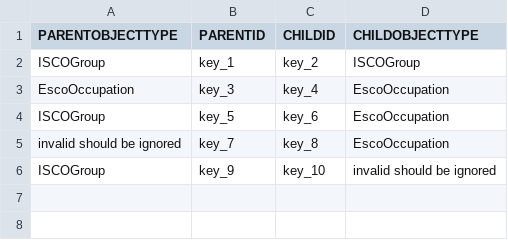
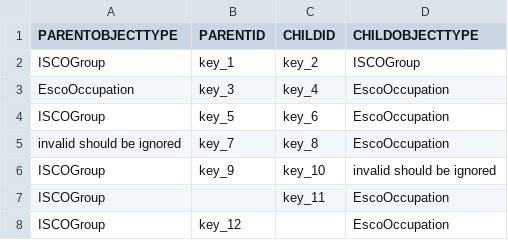
Before and after one commit to tabiya-tech/taxonomy-model-application, a CSV file: backend/src/import/esco/occupationHierarchy/_test_data_/given.csv, drawn as a sheet; the diff names each change by its address in the sheet, - before the commit and + after, or states it on an @@ line.

Commit message:
feat(backend): introduce importLogger to log parsing errors and warnings [pulumi up]

```diff
--- a/backend/src/import/esco/occupationHierarchy/_test_data_/given.csv
+++ b/backend/src/import/esco/occupationHierarchy/_test_data_/given.csv
+row 7: ISCOGroup |  | key_11 | EscoOccupation
+row 8: ISCOGroup | key_12 |  | EscoOccupation
```
Also changed, not shown: 29 other files.
